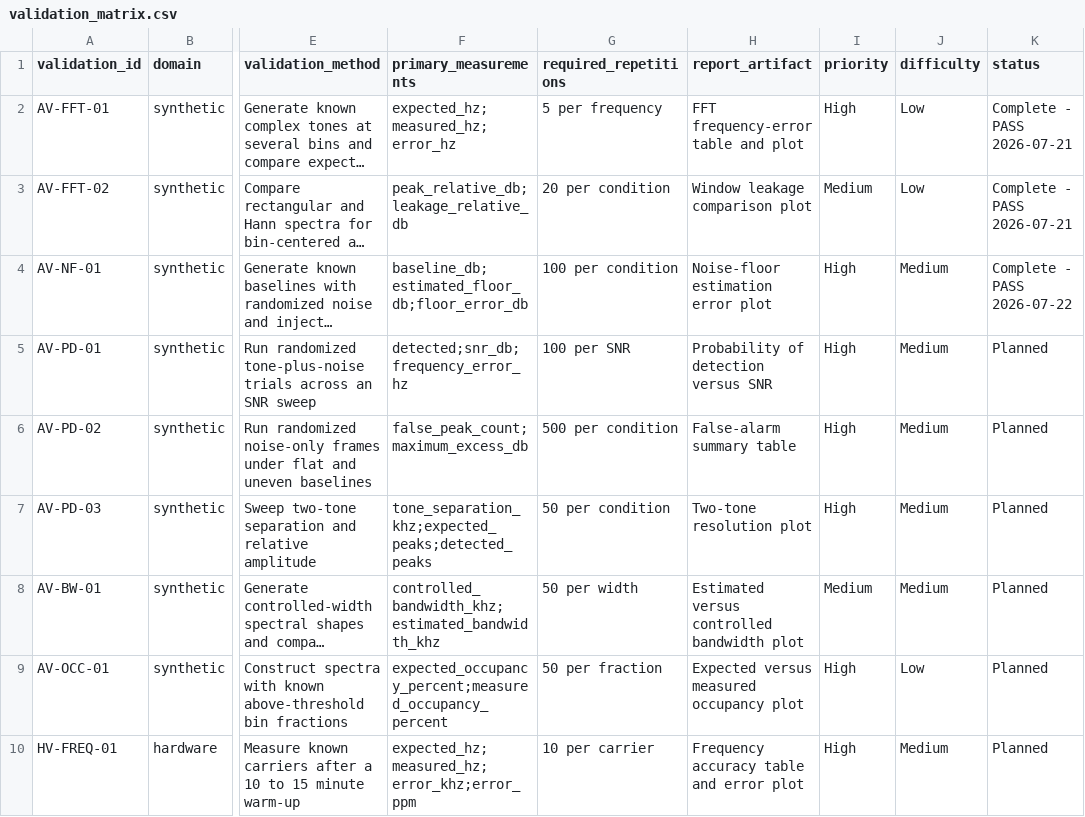
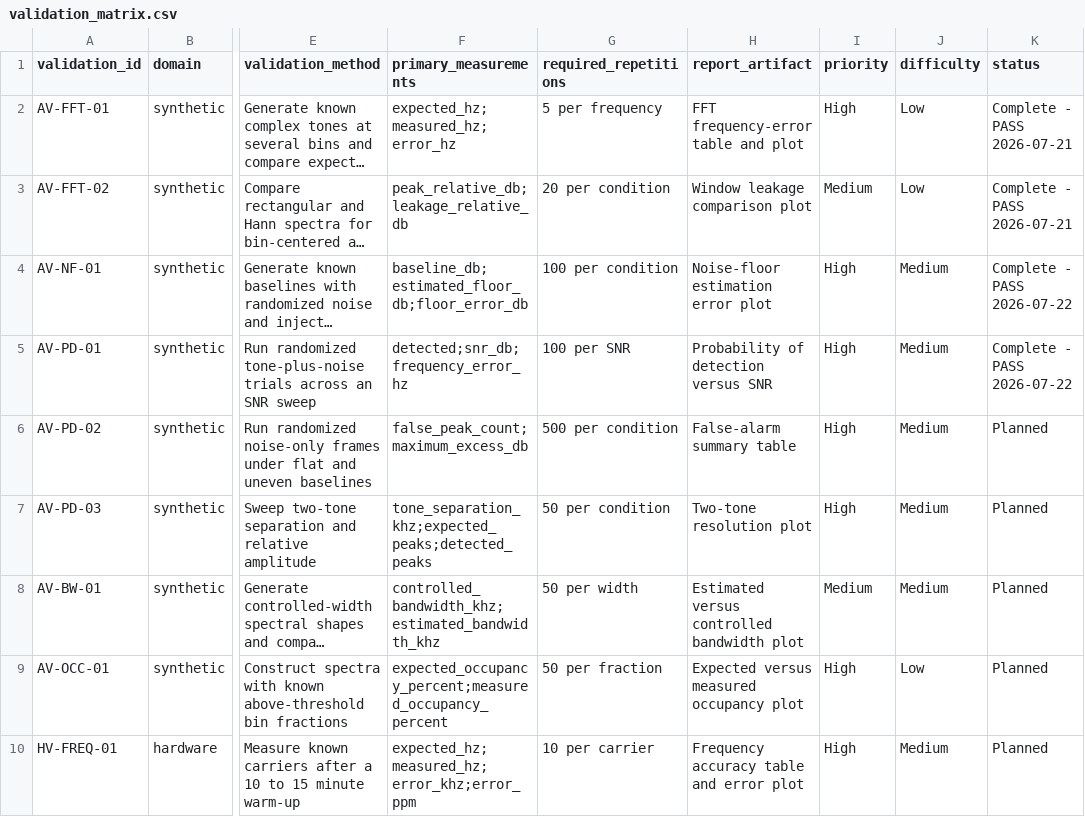
Before and after one commit to SeverusVape/COGNITIVE-RF-SYSTEM-, a CSV file: VALIDATION/validation_matrix.csv, drawn as a sheet; only a part is shown, gaps mark what is left out; long unchanged cells end in …; the diff names each change by its address in the sheet, - before the commit and + after, or states it on an @@ line.

Commit message:
validation: characterize peak detection performance

```diff
--- a/VALIDATION/validation_matrix.csv
+++ b/VALIDATION/validation_matrix.csv
-K5 (status): Planned
+K5 (status): Complete - PASS 2026-07-22
```
Also changed, not shown: 9 other files.
